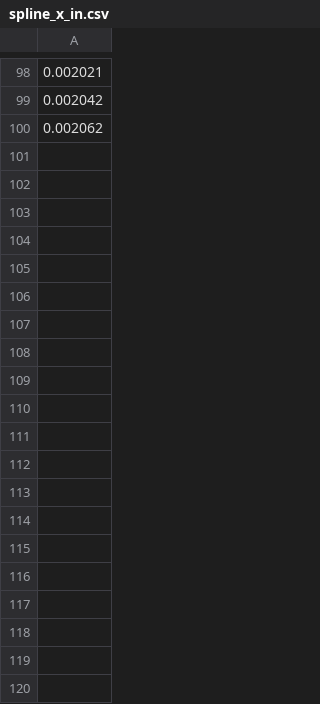
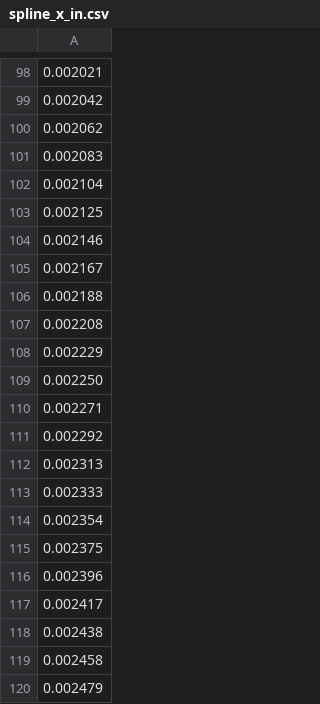
Before and after one commit to hissain/dsp-spectrogram, a CSV file: python/spline_x_in.csv, drawn as a sheet; only a part is shown, gaps mark what is left out; the diff covers the shown part only; the diff names each change by its address in the sheet, - before the commit and + after, or states it on an @@ line.

```diff
--- a/python/spline_x_in.csv
+++ b/python/spline_x_in.csv
+row 101: 0.002083
+row 102: 0.002104
+row 103: 0.002125
+row 104: 0.002146
+row 105: 0.002167
+row 106: 0.002188
+row 107: 0.002208
+row 108: 0.002229
+row 109: 0.002250
+row 110: 0.002271
+row 111: 0.002292
+row 112: 0.002313
+row 113: 0.002333
+row 114: 0.002354
+row 115: 0.002375
+row 116: 0.002396
+row 117: 0.002417
+row 118: 0.002438
+row 119: 0.002458
+row 120: 0.002479
```
Also changed, not shown: 130 added rows elsewhere in this file, python/spline_x_out.csv, python/spline_y_in.csv, 5 other files.
